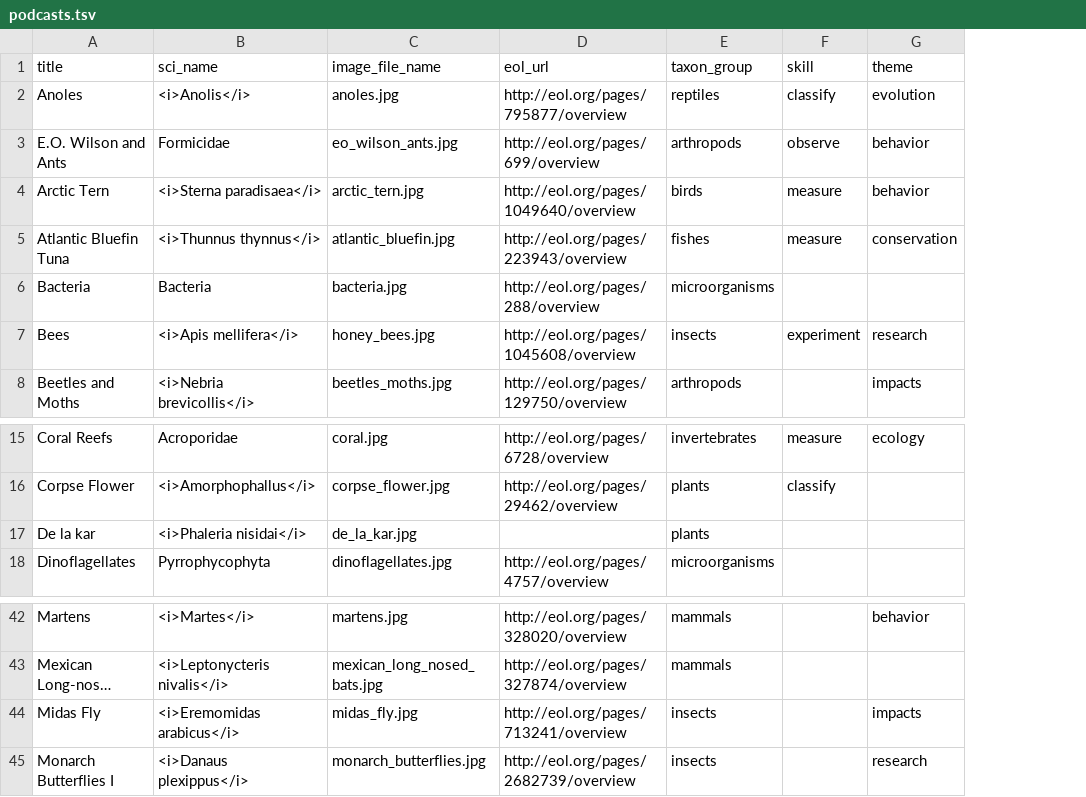
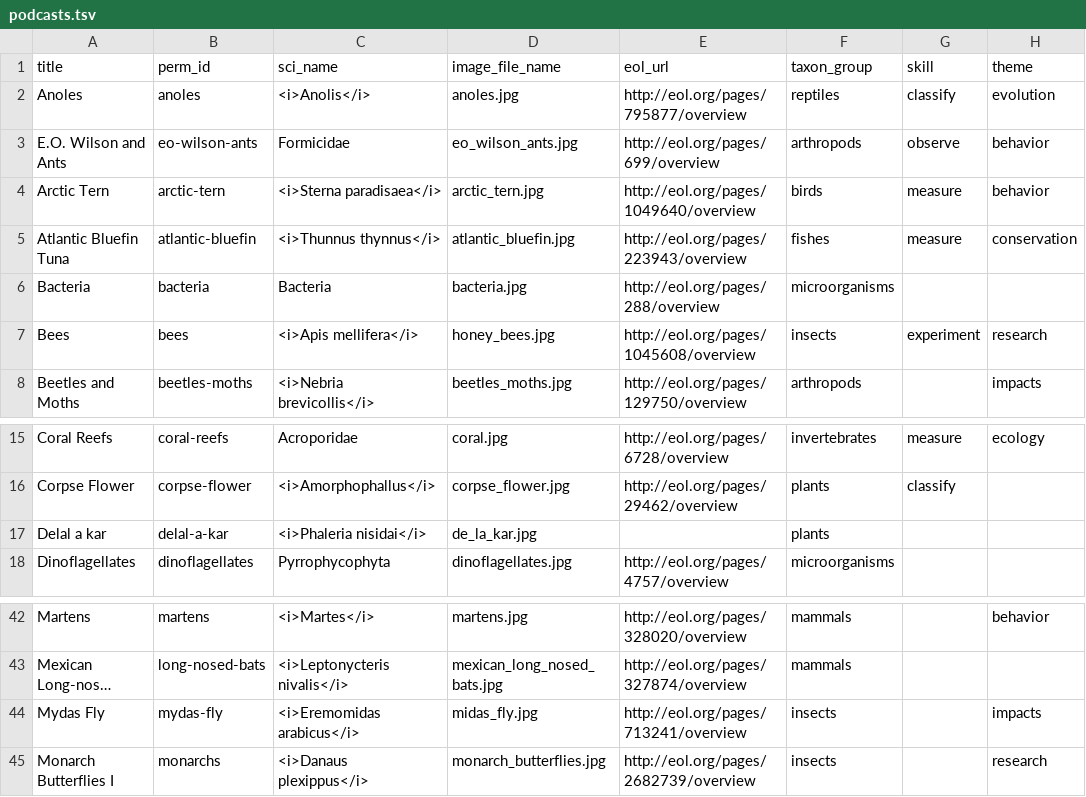
Before and after one commit to EOL/eddev, a TSV file: db/seed_data/podcasts.tsv, drawn as a sheet; only a part is shown, gaps mark what is left out; long unchanged cells end in …; the diff names each change by its address in the sheet, - before the commit and + after, or states it on an @@ line.

Commit message:
scroll to podcast with perm_id in hash, manual one-time perm_ids

```diff
--- a/db/seed_data/podcasts.tsv
+++ b/db/seed_data/podcasts.tsv
+column B (perm_id), rows 2-8: anoles | eo-wilson-ants | arctic-tern | atlantic-bluefin | bacteria | bees | beetles-moths; rows 15-18: coral-reefs | corpse-flower | delal-a-kar | dinoflagellates; rows 42-45: martens | long-nosed-bats | mydas-fly | monarchs
-A17 (title): De la kar
+A17 (title): Delal a kar
-A44 (title): Midas Fly
+A44 (title): Mydas Fly
```
Also changed, not shown: 6 other files.
